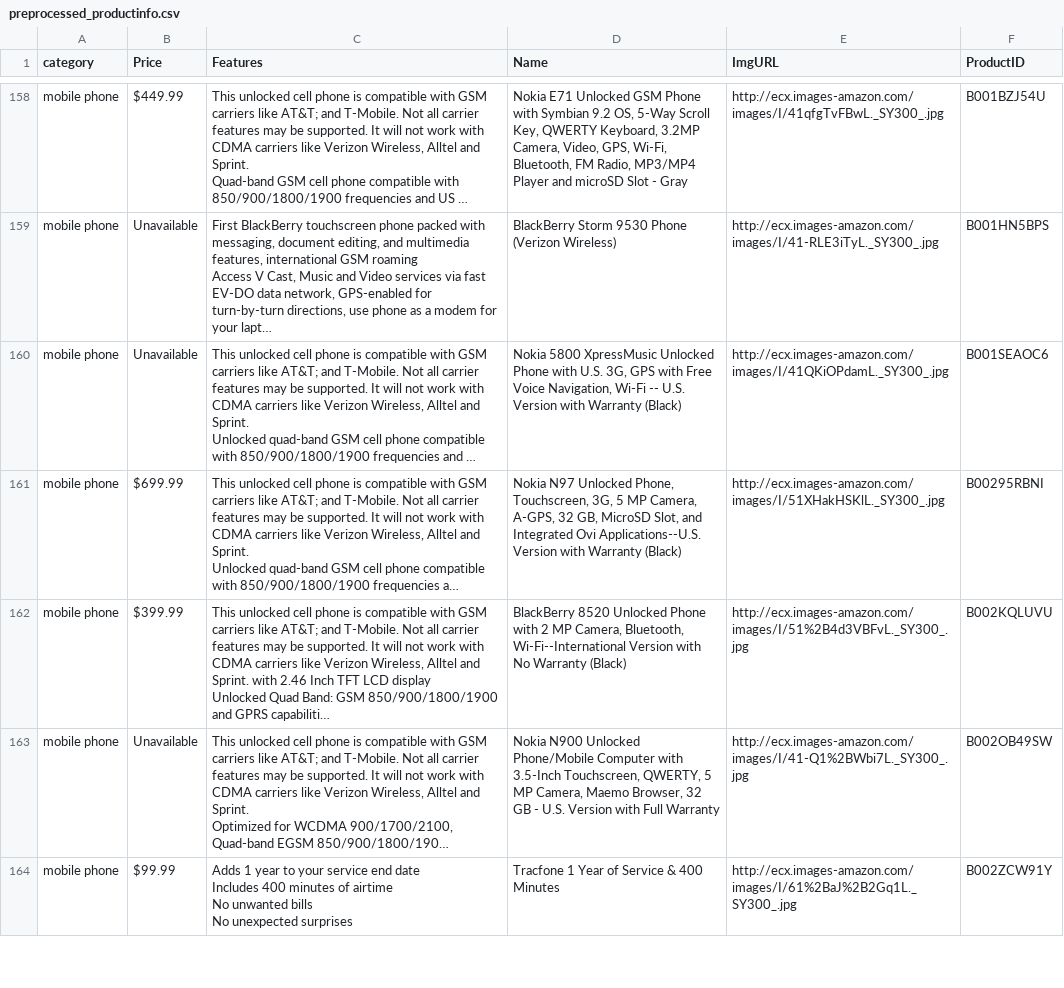
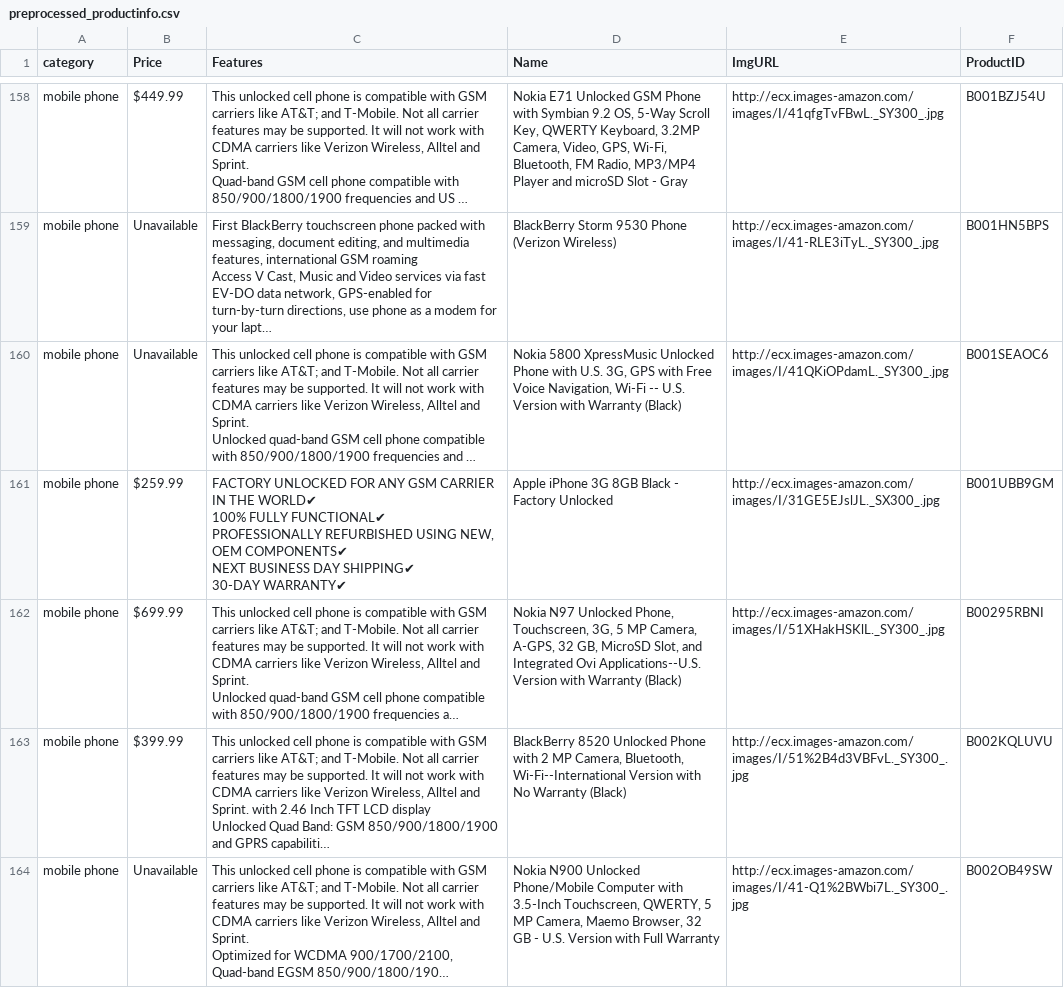
Before and after one commit to joeltaydy/AmazonReviewsTM, a CSV file: preprocessed_productinfo.csv, drawn as a sheet; only a part is shown, gaps mark what is left out; the shorter side is filled out with more unchanged rows; long unchanged cells end in …; ↵ is a line break in a cell; the diff names each change by its address in the sheet, - before the commit and + after, or states it on an @@ line.

Commit message:
add new preprocess2 file and git ignore

```diff
--- a/preprocessed_productinfo.csv
+++ b/preprocessed_productinfo.csv
+row 161: mobile phone | $259.99 | FACTORY UNLOCKED FOR ANY GSM CARRIER IN THE WORLD✔ ↵ 100% FULLY FUNCTIONAL✔ ↵ PROFESSIONALLY REFURBISHED USING NEW, OEM COMPONENTS✔ ↵ NEXT BUSINESS DAY SHIPPING✔ ↵ 30-DAY WARRANTY✔ | Apple iPhone 3G 8GB Black - Factory Unlocked | http://ecx.images-amazon.com/images/I/31GE5EJslJL._SX300_.jpg | B001UBB9GM
```
Also changed, not shown: 2 other files.
